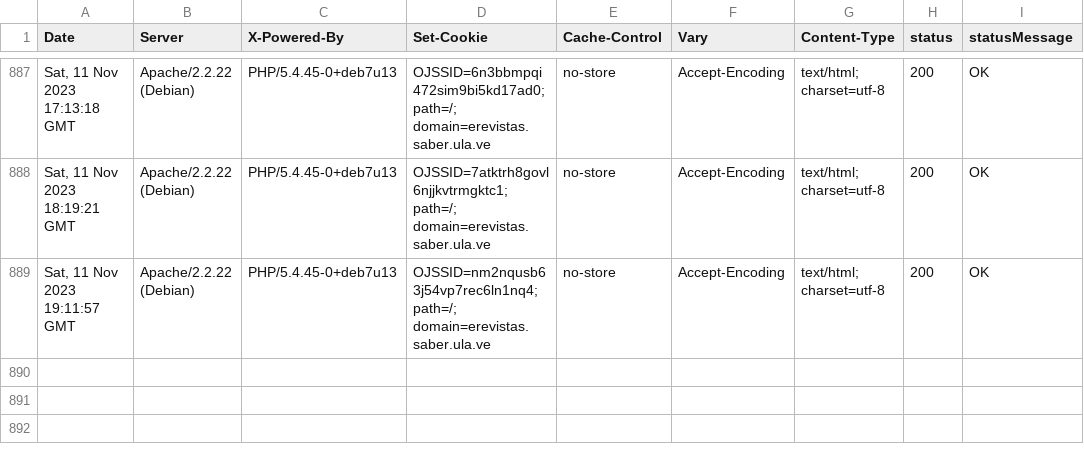
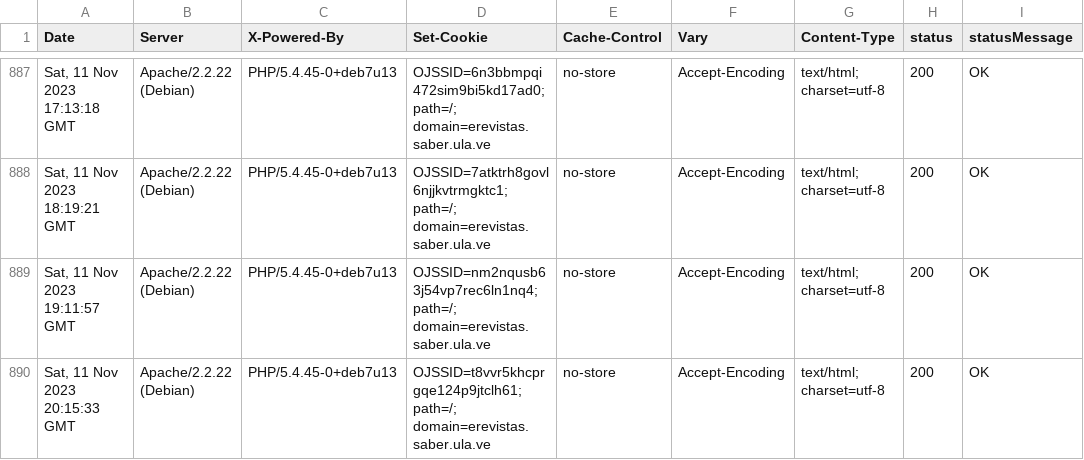
Before and after one commit to luismmontilla/EcotropicosWebStatus, a CSV file: code_status.csv, drawn as a sheet; only a part is shown, gaps mark what is left out; the diff names each change by its address in the sheet, - before the commit and + after, or states it on an @@ line.

Commit message:
Append data to CSV

```diff
--- a/code_status.csv
+++ b/code_status.csv
+row 890: Sat, 11 Nov 2023 20:15:33 GMT | Apache/2.2.22 (Debian) | PHP/5.4.45-0+deb7u13 | OJSSID=t8vvr5khcprgqe124p9jtclh61; path=/; domain=erevistas.saber.ula.ve | no-store | Accept-Encoding | text/html; charset=utf-8 | 200 | OK
```
